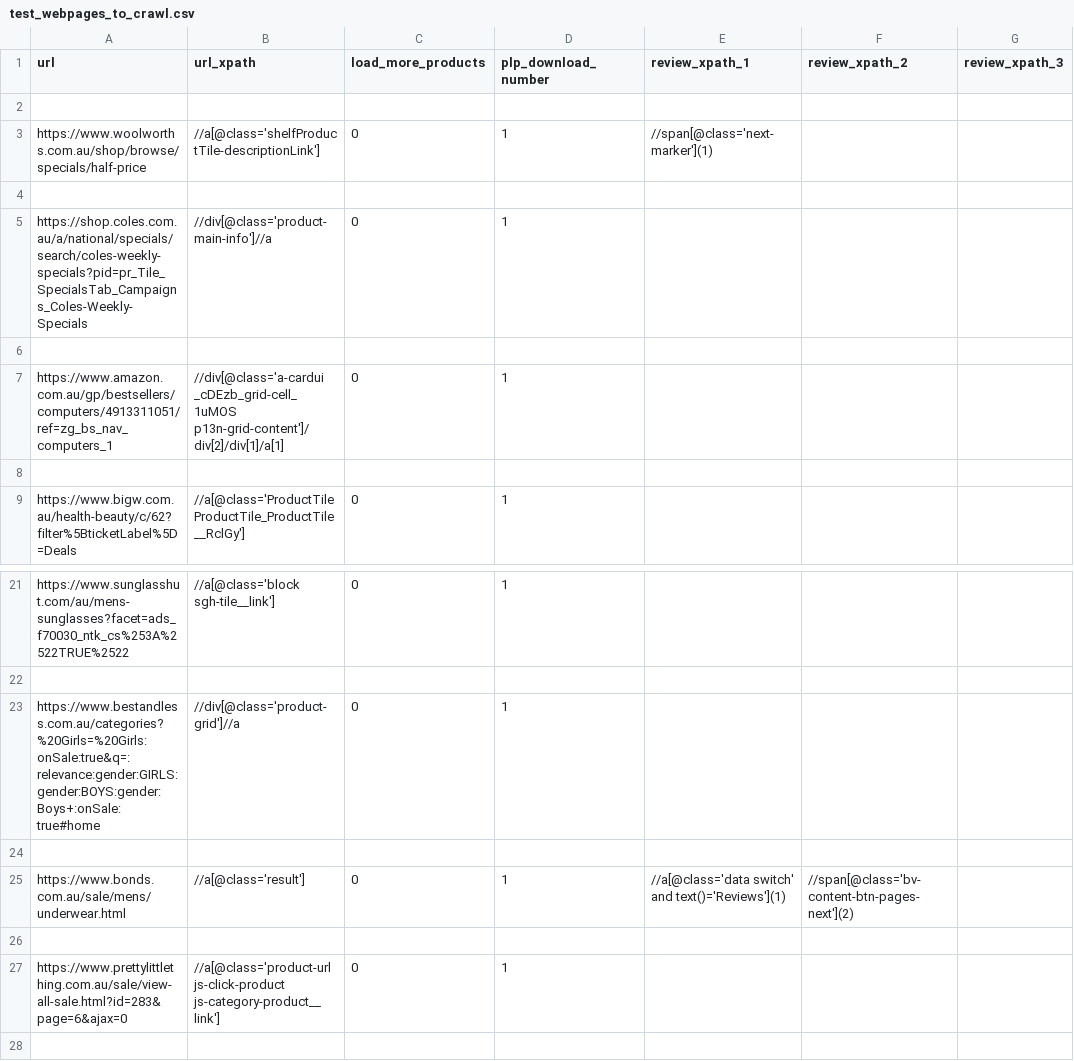
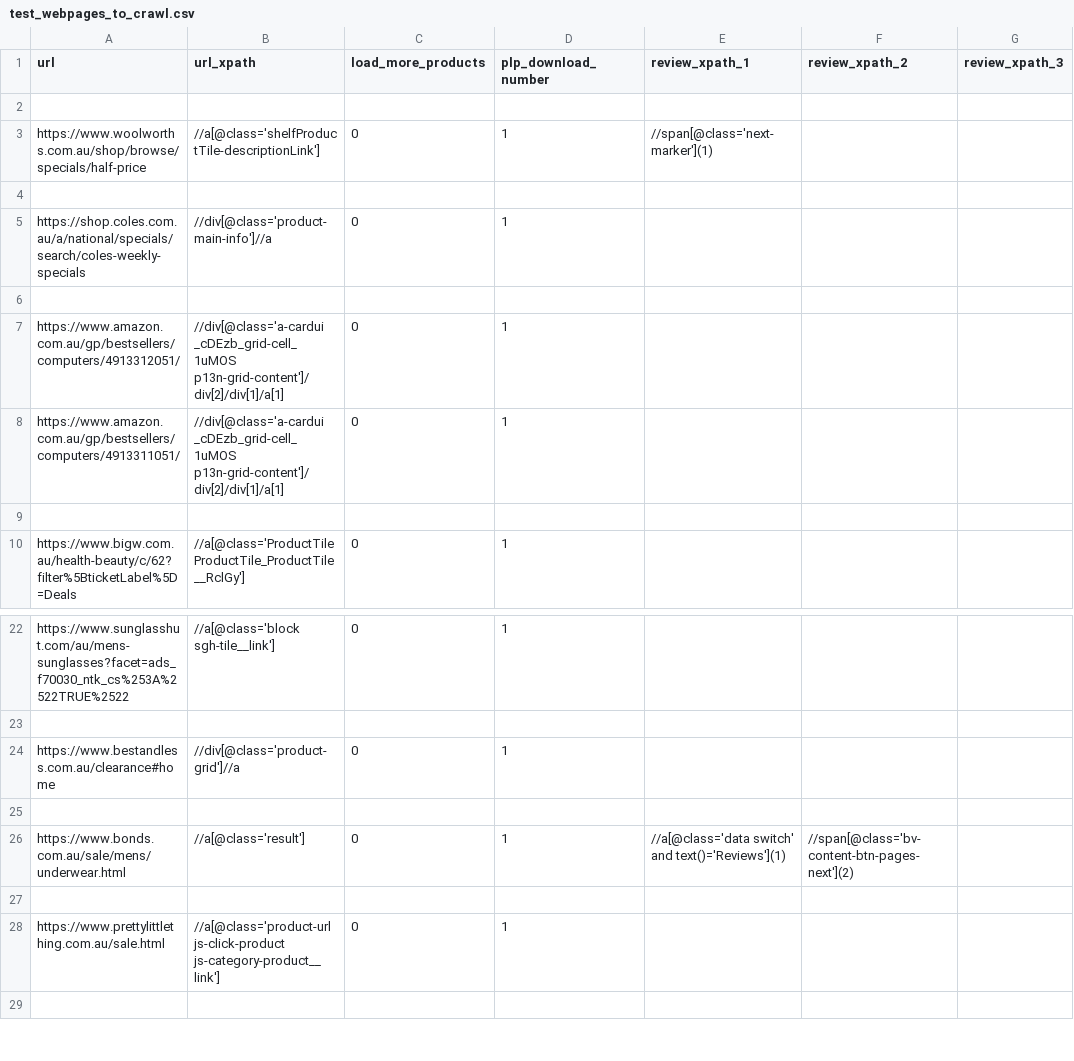
Before and after one commit to rakend/Web-Crawler, a CSV file: CSVs/test_webpages_to_crawl.csv, drawn as a sheet; only a part is shown, gaps mark what is left out.

```diff
--- a/CSVs/test_webpages_to_crawl.csv
+++ b/CSVs/test_webpages_to_crawl.csv
@@ -4,5 +4,6 @@ https://www.woolworths.com.au/shop/browse/specials/half-price,//a[@class='shelfP
 ,,,,,,
-https://shop.coles.com.au/a/national/specials/search/coles-weekly-specials?pid=pr_Tile_SpecialsTab_Campaigns_Coles-Weekly-Specials,//div[@class='product-main-info']//a,0,1,,,
+https://shop.coles.com.au/a/national/specials/search/coles-weekly-specials,//div[@class='product-main-info']//a,0,1,,,
 ,,,,,,
-https://www.amazon.com.au/gp/bestsellers/computers/4913311051/ref=zg_bs_nav_computers_1,//div[@class='a-cardui _cDEzb_grid-cell_1uMOS p13n-grid-content']/div[2]/div[1]/a[1],0,1,,,
+https://www.amazon.com.au/gp/bestsellers/computers/4913312051/,//div[@class='a-cardui _cDEzb_grid-cell_1uMOS p13n-grid-content']/div[2]/div[1]/a[1],0,1,,,
+https://www.amazon.com.au/gp/bestsellers/computers/4913311051/,//div[@class='a-cardui _cDEzb_grid-cell_1uMOS p13n-grid-content']/div[2]/div[1]/a[1],0,1,,,
 ,,,,,,
@@ -22,3 +23,3 @@ https://www.sunglasshut.com/au/mens-sunglasses?facet=ads_f70030_ntk_cs%253A%2522
 ,,,,,,
-https://www.bestandless.com.au/categories?%20Girls=%20Girls:onSale:true&q=:relevance:gender:GIRLS:gender:BOYS:gender:Boys+:onSale:true#home,//div[@class='product-grid']//a,0,1,,,
+https://www.bestandless.com.au/clearance#home,//div[@class='product-grid']//a,0,1,,,
 ,,,,,,
@@ -26,3 +27,3 @@ https://www.bonds.com.au/sale/mens/underwear.html,//a[@class='result'],0,1,//a[@
 ,,,,,,
-https://www.prettylittlething.com.au/sale/view-all-sale.html?id=283&page=6&ajax=0,//a[@class='product-url js-click-product js-category-product__link'],0,1,,,
+https://www.prettylittlething.com.au/sale.html,//a[@class='product-url js-click-product js-category-product__link'],0,1,,,
 ,,,,,,
```
Also changed, not shown: CSVs/webpages_to_crawl.csv.
